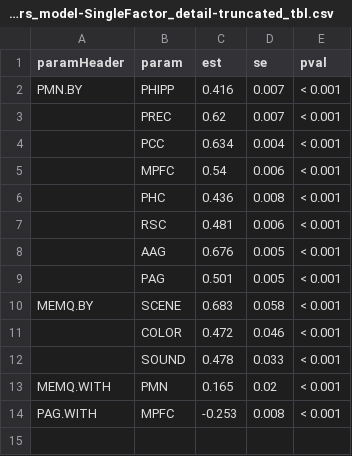
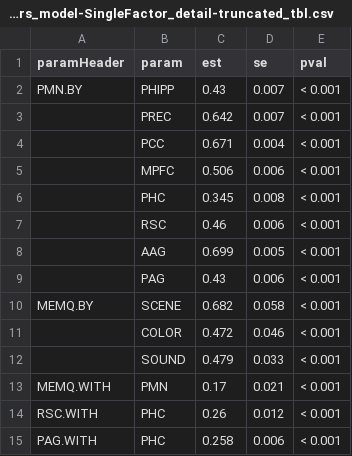
Before and after one commit to kakurk/Additive_Redundant_Manuscript, a CSV file: intermediate/05_type-Parameters_model-SingleFactor_detail-truncated_tbl.csv, drawn as a sheet.

```diff
--- a/intermediate/05_type-Parameters_model-SingleFactor_detail-truncated_tbl.csv
+++ b/intermediate/05_type-Parameters_model-SingleFactor_detail-truncated_tbl.csv
@@ -1,14 +1,15 @@
 paramHeader,param,est,se,pval
-PMN.BY,PHIPP,0.416,0.007,< 0.001
-,PREC,0.62,0.007,< 0.001
-,PCC,0.634,0.004,< 0.001
-,MPFC,0.54,0.006,< 0.001
-,PHC,0.436,0.008,< 0.001
-,RSC,0.481,0.006,< 0.001
-,AAG,0.676,0.005,< 0.001
-,PAG,0.501,0.005,< 0.001
-MEMQ.BY,SCENE,0.683,0.058,< 0.001
+PMN.BY,PHIPP,0.43,0.007,< 0.001
+,PREC,0.642,0.007,< 0.001
+,PCC,0.671,0.004,< 0.001
+,MPFC,0.506,0.006,< 0.001
+,PHC,0.345,0.008,< 0.001
+,RSC,0.46,0.006,< 0.001
+,AAG,0.699,0.005,< 0.001
+,PAG,0.43,0.006,< 0.001
+MEMQ.BY,SCENE,0.682,0.058,< 0.001
 ,COLOR,0.472,0.046,< 0.001
-,SOUND,0.478,0.033,< 0.001
-MEMQ.WITH,PMN,0.165,0.02,< 0.001
-PAG.WITH,MPFC,-0.253,0.008,< 0.001
+,SOUND,0.479,0.033,< 0.001
+MEMQ.WITH,PMN,0.17,0.021,< 0.001
+RSC.WITH,PHC,0.26,0.012,< 0.001
+PAG.WITH,PHC,0.258,0.006,< 0.001
```
Also changed, not shown: intermediate/05_Table1.csv, intermediate/05_type-Communality_model-All_tbl.csv, 56 other files.
